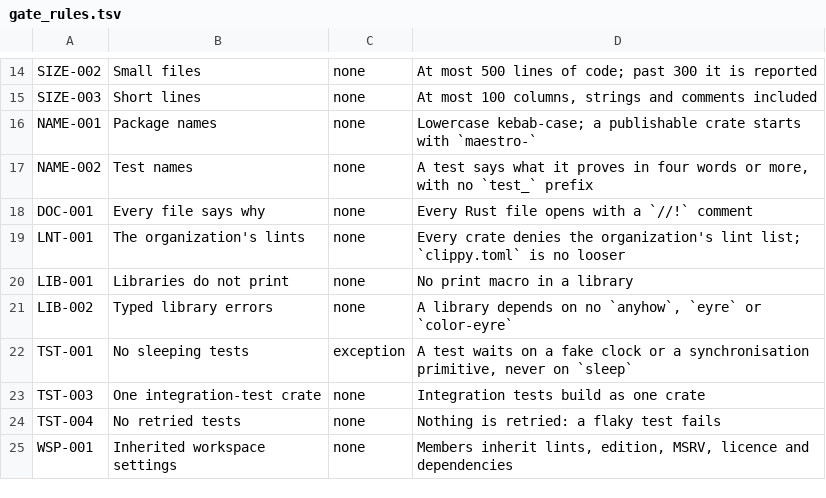
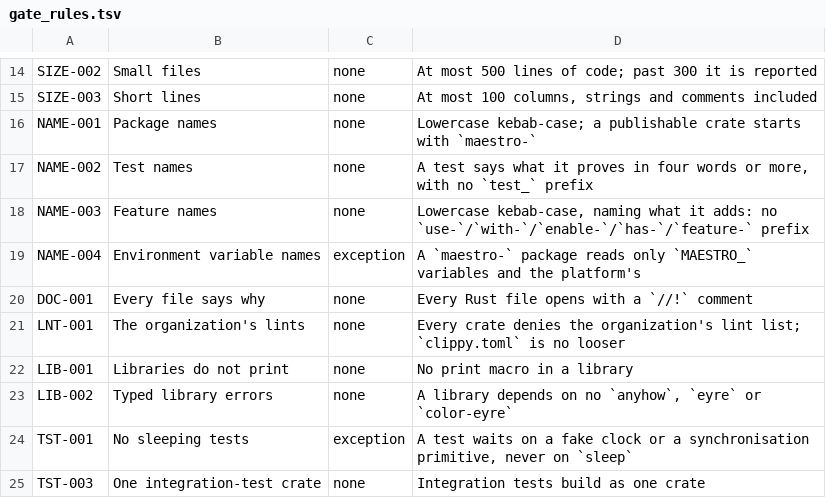
Before and after one commit to Orchestration-Maestro/rust-workflows, a TSV file: gate/src/checks/gate_rules.tsv, drawn as a sheet; only a part is shown, gaps mark what is left out; the shorter side is filled out with more unchanged rows; the diff names each change by its address in the sheet, - before the commit and + after, or states it on an @@ line.

Commit message:
feat: refuse rust names the organization does not use (#52)
* feat: refuse rust names the organization does not use

LNT-001 denies rustc's nonstandard_style, so the case of every name is the
gate's, and Clippy's same_name_method. The Rust API Guidelines' naming
conventions already came with clippy::all and clippy::pedantic.
renamed_function_params stays out: it demands the f of fmt, which
min_ident_chars refuses.

NAME-003 refuses a feature that is not lowercase kebab-case or starts with
use-, with-, enable-, has- or feature- (C-FEATURE). NAME-004 refuses, in
the code a maestro- package ships, an environment variable read by name
that neither starts with MAESTRO_ nor is the platform's; a variable another
tool owns takes an exception naming it.

sync reads and moves a pinned call to rust-workflows under either its name
or maestro-rust-workflows, rendering the one constant HOME, which flips at
the rename.

* fix: derive every home repository reference from one name

The Dependabot ignore, the attestation's signer workflow and the audits
URL now derive from HOME, which moves to checks::workflow_home beside
ORGANIZATION and NAMES; Dependabot ignores the home under both names.

NAME-004 skips example targets and accepts DEP_ variables and DOCS_RS,
SOURCE_DATE_EPOCH, CC, CXX and AR. NAME-003 collapses repeated hyphens in
its rename hint and drops a hint that is still not kebab-case. The rule
list names every refused prefix, and the lint block test asserts the two
new lints.

```diff
--- a/gate/src/checks/gate_rules.tsv
+++ b/gate/src/checks/gate_rules.tsv
+row 18: NAME-003 | Feature names | none | Lowercase kebab-case, naming what it adds: no `use-`/`with-`/`enable-`/`has-`/`feature-` prefix
+row 19: NAME-004 | Environment variable names | exception | A `maestro-` package reads only `MAESTRO_` variables and the platform's
```
Also changed, not shown: 24 other files.
